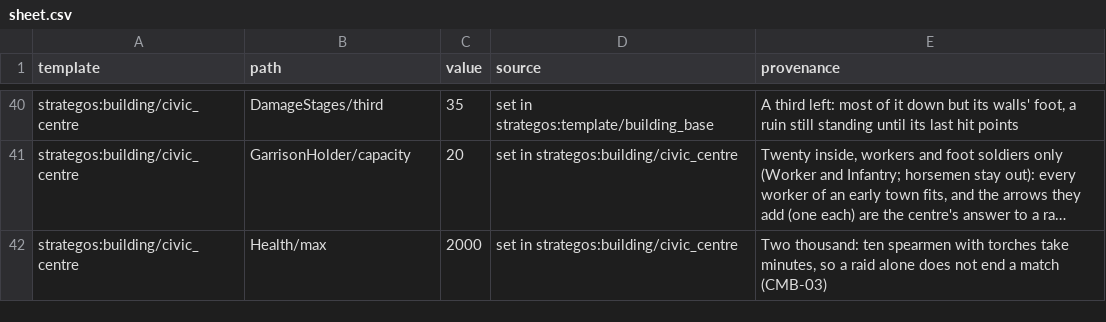
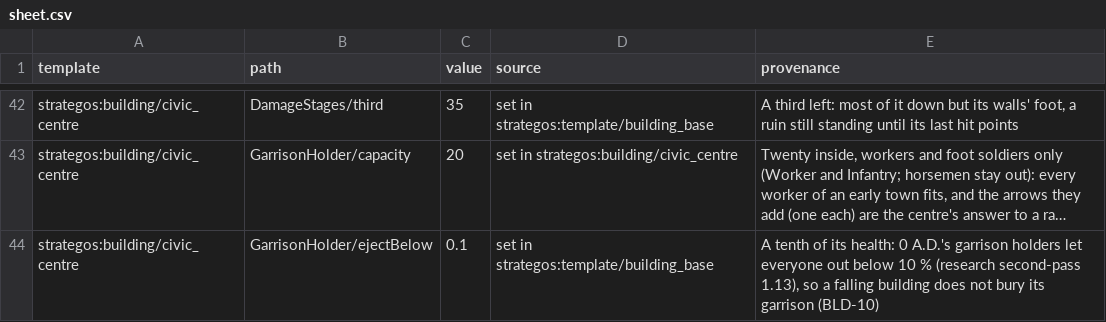
Before and after one commit to o-e-lytvynskyi/strategos, a CSV file: docs/balance/sheet.csv, drawn as a sheet; only a part is shown, gaps mark what is left out; the shorter side is filled out with more unchanged rows; long unchanged cells end in …; the diff covers the shown part only; the diff names each change by its address in the sheet, - before the commit and + after, or states it on an @@ line.

Commit message:
M9 T10: BLD-10 — garrison healing, ejection below a tenth, rally into a building, house and tower garrisons, allies inside

```diff
--- a/docs/balance/sheet.csv
+++ b/docs/balance/sheet.csv
+row 44: strategos:building/civic_centre | GarrisonHolder/ejectBelow | 0.1 | set in strategos:template/building_base | A tenth of its health: 0 A.D.'s garrison holders let everyone out below 10 % (research second-pass 1.13), so a falling building does not bury its garrison (BLD-10)
```
Also changed, not shown: 15 added rows elsewhere in this file, 27 other files.
